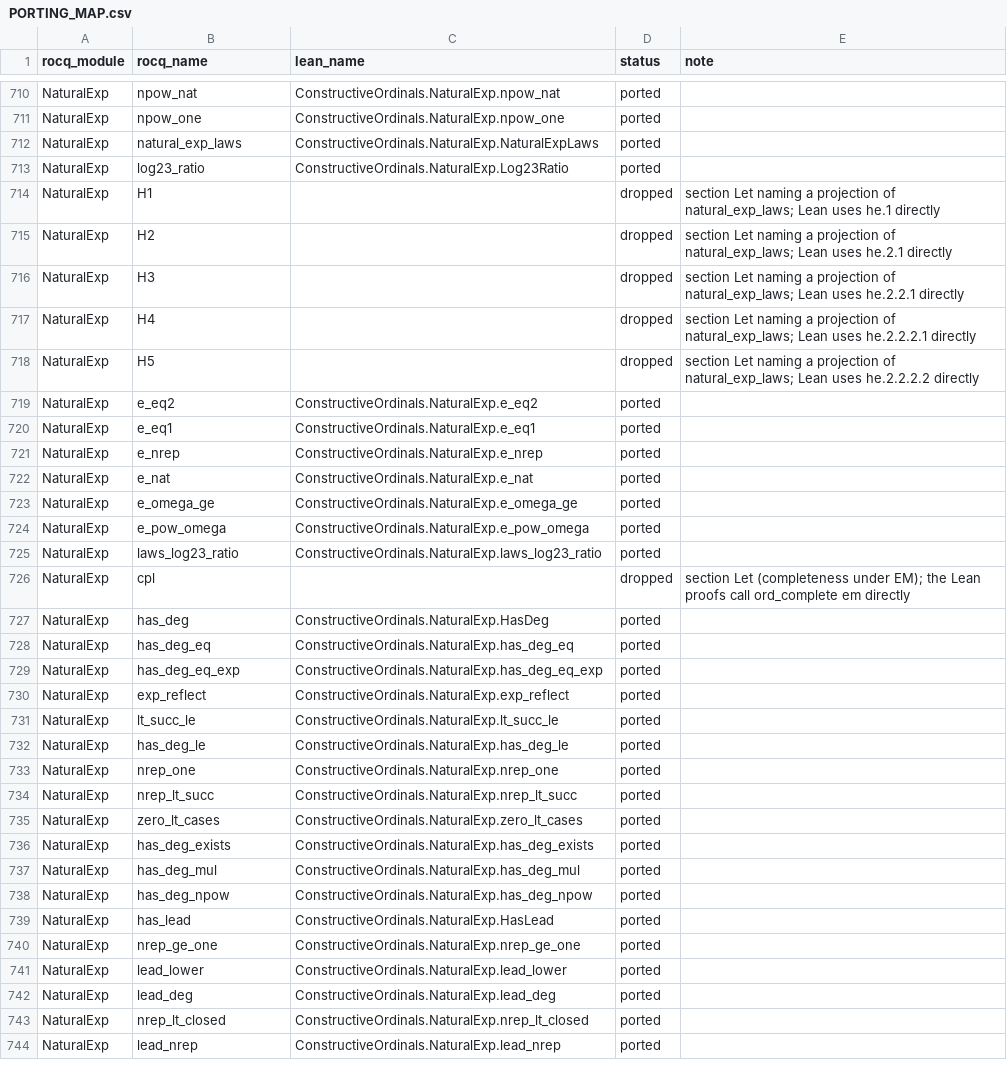
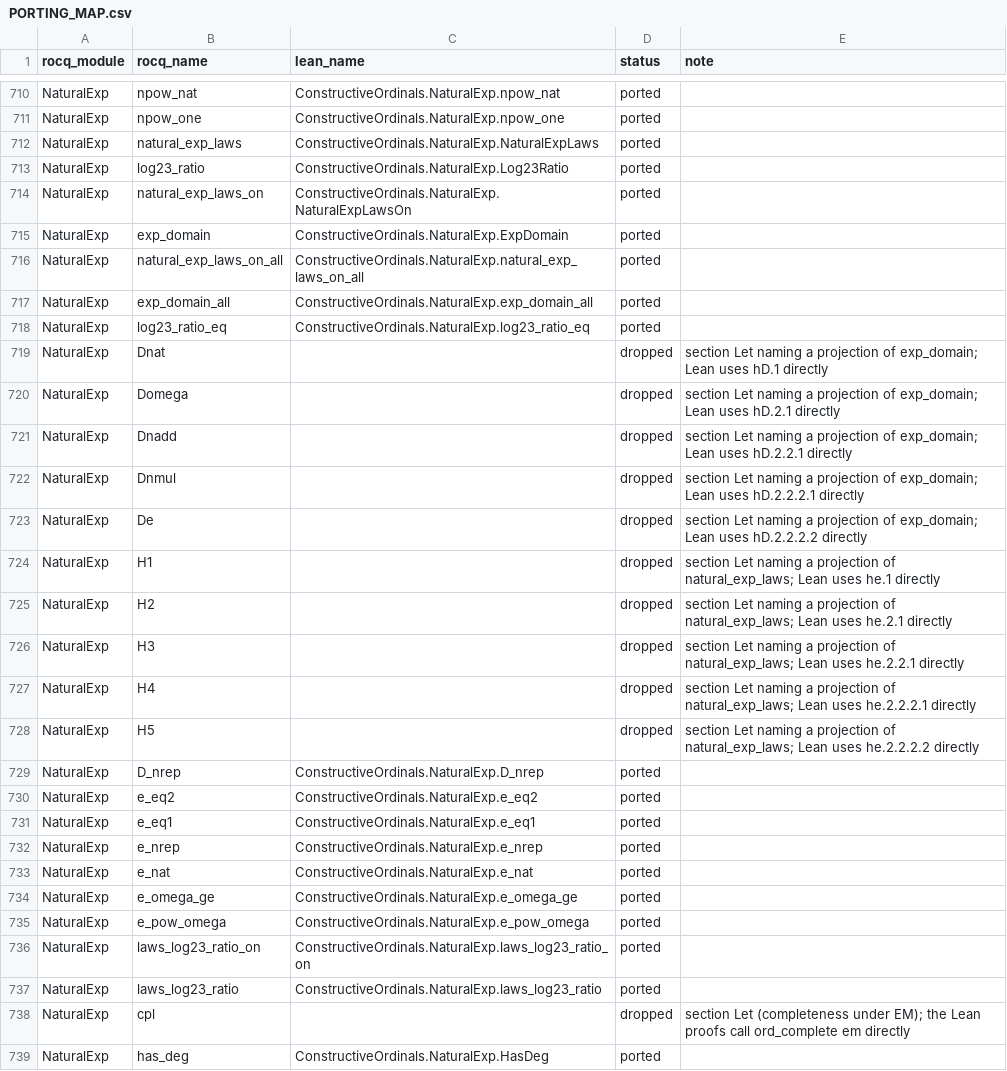
Before and after one commit to robdockins/ordinals, a CSV file: lean/PORTING_MAP.csv, drawn as a sheet; only a part is shown, gaps mark what is left out; the shorter side is filled out with more unchanged rows; the diff covers the shown part only; the diff names each change by its address in the sheet, - before the commit and + after, or states it on an @@ line.

```diff
--- a/lean/PORTING_MAP.csv
+++ b/lean/PORTING_MAP.csv
+row 714: NaturalExp | natural_exp_laws_on | ConstructiveOrdinals.NaturalExp.NaturalExpLawsOn | ported
+row 715: NaturalExp | exp_domain | ConstructiveOrdinals.NaturalExp.ExpDomain | ported
+row 716: NaturalExp | natural_exp_laws_on_all | ConstructiveOrdinals.NaturalExp.natural_exp_laws_on_all | ported
+row 717: NaturalExp | exp_domain_all | ConstructiveOrdinals.NaturalExp.exp_domain_all | ported
+row 718: NaturalExp | log23_ratio_eq | ConstructiveOrdinals.NaturalExp.log23_ratio_eq | ported
+row 719: NaturalExp | Dnat |  | dropped | section Let naming a projection of exp_domain; Lean uses hD.1 directly
+row 720: NaturalExp | Domega |  | dropped | section Let naming a projection of exp_domain; Lean uses hD.2.1 directly
+row 721: NaturalExp | Dnadd |  | dropped | section Let naming a projection of exp_domain; Lean uses hD.2.2.1 directly
+row 722: NaturalExp | Dnmul |  | dropped | section Let naming a projection of exp_domain; Lean uses hD.2.2.2.1 directly
+row 723: NaturalExp | De |  | dropped | section Let naming a projection of exp_domain; Lean uses hD.2.2.2.2 directly
+row 729: NaturalExp | D_nrep | ConstructiveOrdinals.NaturalExp.D_nrep | ported
+row 736: NaturalExp | laws_log23_ratio_on | ConstructiveOrdinals.NaturalExp.laws_log23_ratio_on | ported
```
Also changed, not shown: 24 added rows elsewhere in this file, lean/scripts/port_overrides.csv, 10 other files.
